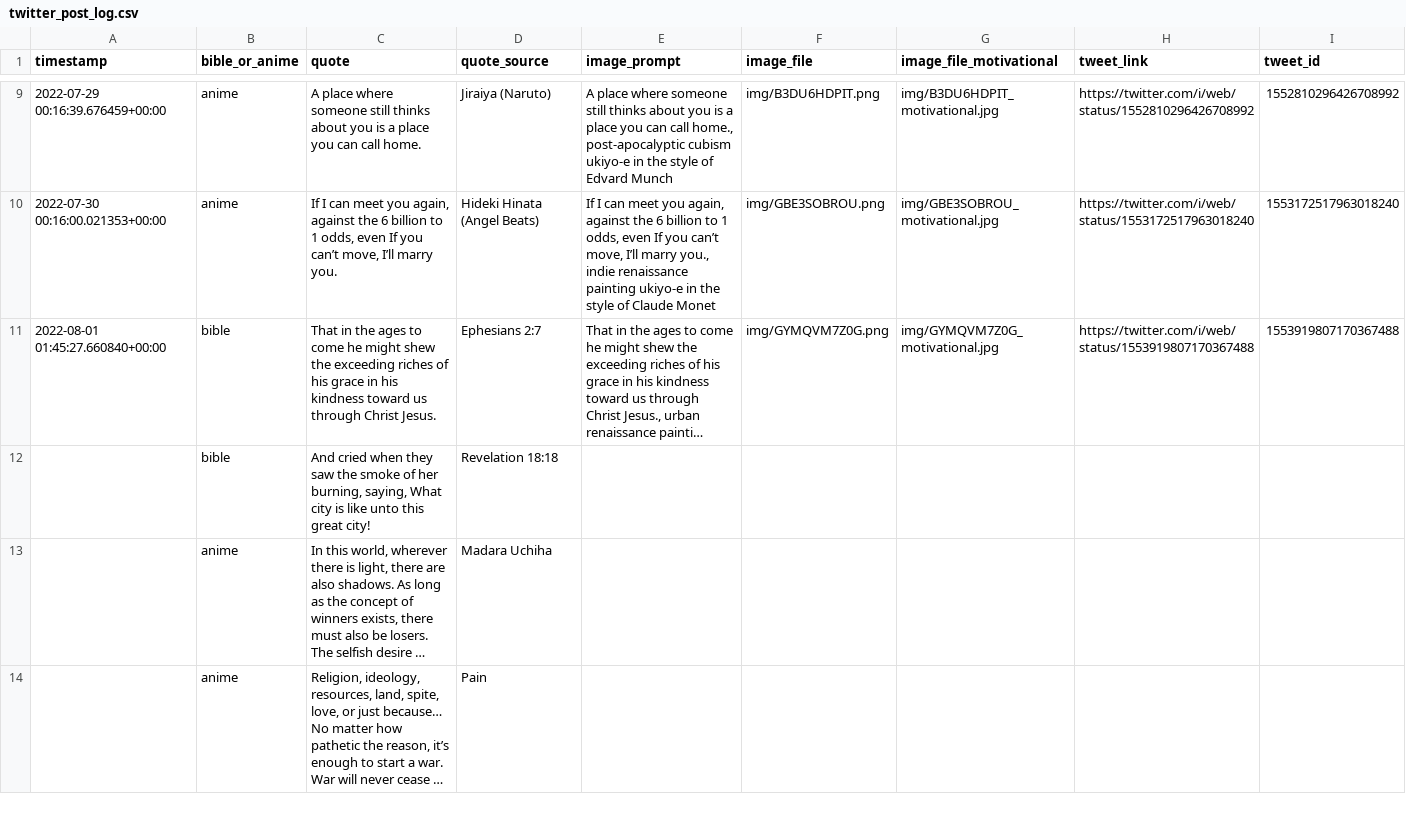
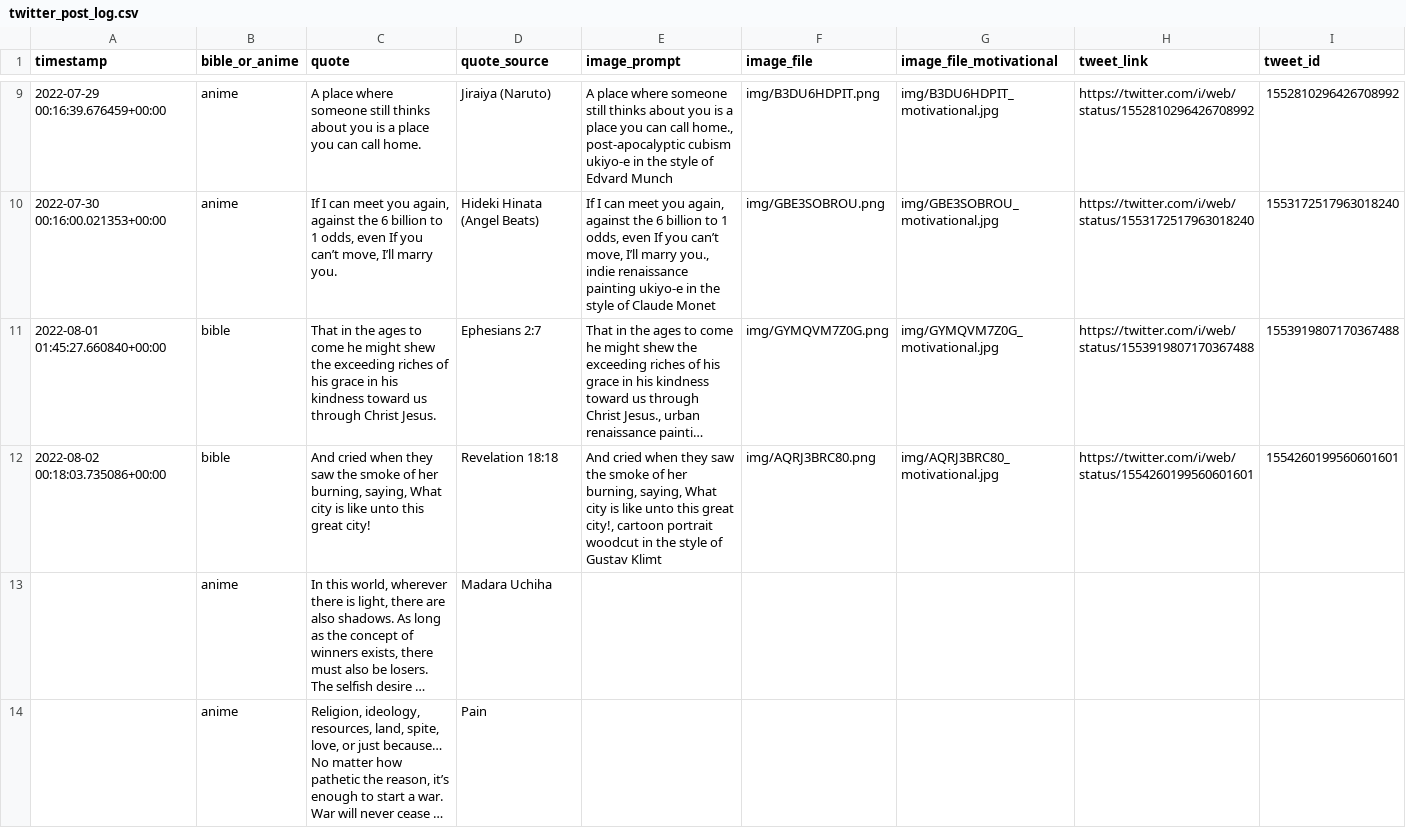
Before and after one commit to charlesjlee/twitter_dalle2_bot, a CSV file: data/twitter_post_log.csv, drawn as a sheet; only a part is shown, gaps mark what is left out; long unchanged cells end in …; the diff names each change by its address in the sheet, - before the commit and + after, or states it on an @@ line.

```diff
--- a/data/twitter_post_log.csv
+++ b/data/twitter_post_log.csv
-A12 (timestamp): (empty)
+A12 (timestamp): 2022-08-02 00:18:03.735086+00:00
-E12 (image_prompt): (empty)
+E12 (image_prompt): And cried when they saw the smoke of her burning, saying, What city is like unto this great city!, cartoon portrait woodcut in the style of Gustav Klimt
-F12 (image_file): (empty)
+F12 (image_file): img/AQRJ3BRC80.png
-G12 (image_file_motivational): (empty)
+G12 (image_file_motivational): img/AQRJ3BRC80_motivational.jpg
-H12 (tweet_link): (empty)
+H12 (tweet_link): https://twitter.com/i/web/status/1554260199560601601
-I12 (tweet_id): (empty)
+I12 (tweet_id): 1554260199560601601
```
Also changed, not shown: 2 other files.
